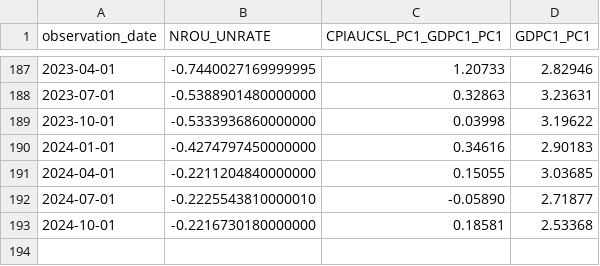
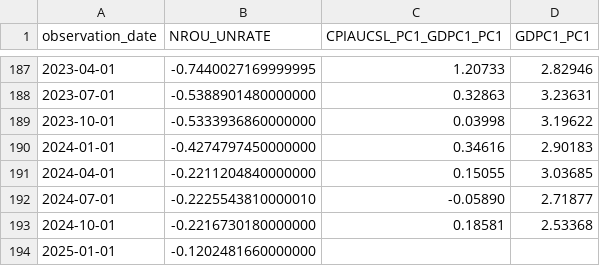
Before and after one commit to oowuyueco/pub, a CSV file: us/UnPlusNoncyclical季-CpiPlusRealGdp季-RealGdp季.csv, drawn as a sheet; only a part is shown, gaps mark what is left out; the diff names each change by its address in the sheet, - before the commit and + after, or states it on an @@ line.

```diff
--- a/us/UnPlusNoncyclical季-CpiPlusRealGdp季-RealGdp季.csv
+++ b/us/UnPlusNoncyclical季-CpiPlusRealGdp季-RealGdp季.csv
+row 194: 2025-01-01 | -0.1202481660000000
```
Also changed, not shown: us/NASDAQ-NASDAQYoY-Vix.csv, us/UnemploymentRate-Cpi.csv, 15 other files.
